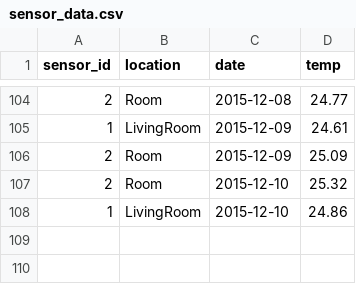
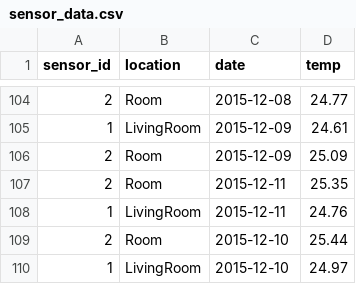
Before and after one commit to emnik/pyre, a CSV file: public/files/sensor_data.csv, drawn as a sheet; only a part is shown, gaps mark what is left out.

```diff
--- a/public/files/sensor_data.csv
+++ b/public/files/sensor_data.csv
@@ -106,3 +106,5 @@ sensor_id,location,date,temp
 2,Room,2015-12-09,25.09
-2,Room,2015-12-10,25.32
-1,LivingRoom,2015-12-10,24.86
+2,Room,2015-12-11,25.35
+1,LivingRoom,2015-12-11,24.76
+2,Room,2015-12-10,25.44
+1,LivingRoom,2015-12-10,24.97
```
Also changed, not shown: 16 other files.
